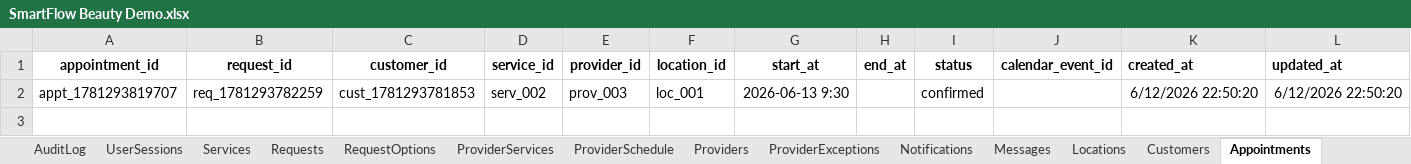
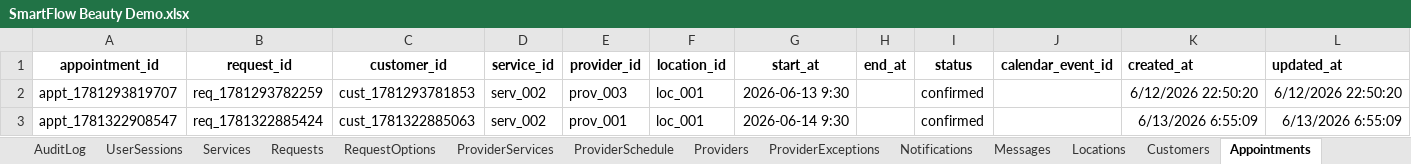
Before and after one commit to SergeyTsiganovskiy/smartflow-mvp, an Excel workbook: Docs/SmartFlow Beauty Demo.xlsx, sheet Appointments, drawn as a sheet; values as stored, in another font and other column widths than the file's, no borders; charts and pictures not drawn; the diff names each change by its address in the sheet, - before the commit and + after, or states it on an @@ line.

```diff
--- a/Docs/SmartFlow Beauty Demo.xlsx (sheet Appointments)
+++ b/Docs/SmartFlow Beauty Demo.xlsx (sheet Appointments)
+row 3: appt_1781322908547 | req_1781322885424 | cust_1781322885063 | serv_002 | prov_001 | loc_001 | 2026-06-14 9:30 |  | confirmed |  | 6/13/2026 6:55:09 | 6/13/2026 6:55:09
```
Also changed, not shown: sheet Messages, sheet Customers, sheet Requests, sheet RequestOptions, sheet UserStates, 9 other files.
